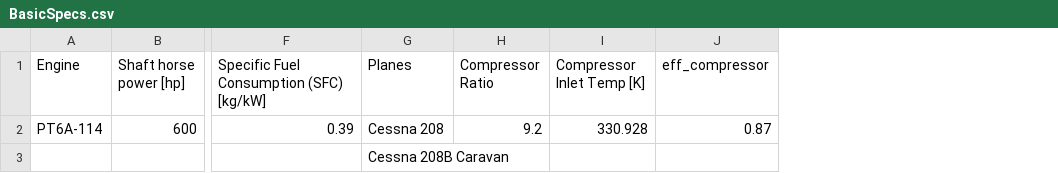
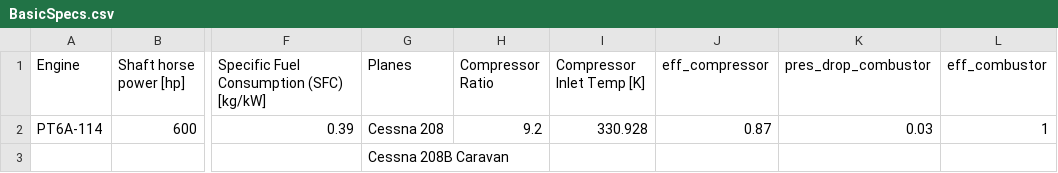
Before and after one commit to Carmeisel101/RealEngineCycle_TurboProp, a CSV file: BasicSpecs.csv, drawn as a sheet; only a part is shown, gaps mark what is left out; the diff names each change by its address in the sheet, - before the commit and + after, or states it on an @@ line.

```diff
--- a/BasicSpecs.csv
+++ b/BasicSpecs.csv
+column K (pres_drop_combustor), row 2: 0.03
+column L (eff_combustor), row 2: 1
```
Also changed, not shown: 2 other files.
